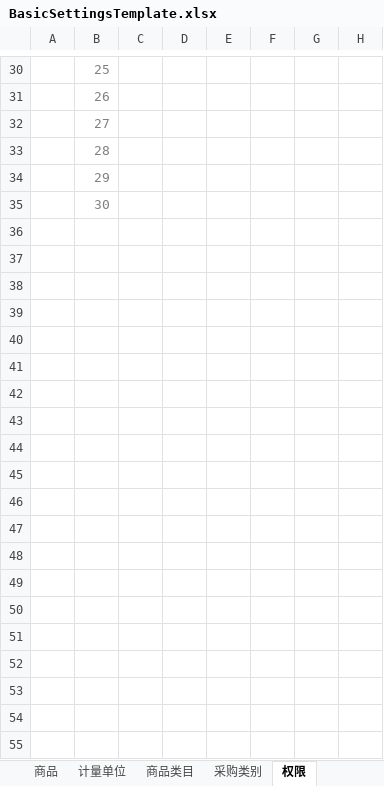
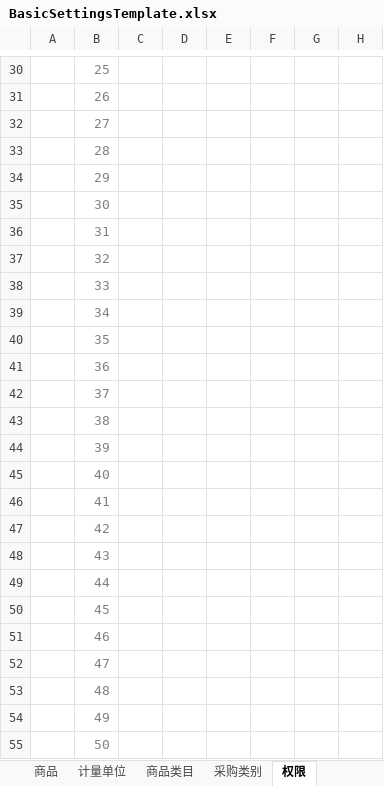
Before and after one commit to Coocoo1984/yingujiudianAdminSettings, an Excel workbook: BasicSettingsMVC/Template/BasicSettingsTemplate.xlsx, sheet 权限, drawn as a sheet; only a part is shown, gaps mark what is left out; values as stored, in another font and other column widths than the file's, no borders; charts and pictures and conditional formats and table styles not drawn; rows hold the shown columns only; the diff covers the shown part only; the diff names each change by its address in the sheet, - before the commit and + after, or states it on an @@ line.

Commit message:
模板 数据范围扩大 防止异常

```diff
--- a/BasicSettingsMVC/Template/BasicSettingsTemplate.xlsx (sheet 权限)
+++ b/BasicSettingsMVC/Template/BasicSettingsTemplate.xlsx (sheet 权限)
+row 36:  | 31
+row 37:  | 32
+row 38:  | 33
+row 39:  | 34
+row 40:  | 35
+row 41:  | 36
+row 42:  | 37
+row 43:  | 38
+row 44:  | 39
+row 45:  | 40
+row 46:  | 41
+row 47:  | 42
+row 48:  | 43
+row 49:  | 44
+row 50:  | 45
+row 51:  | 46
+row 52:  | 47
+row 53:  | 48
+row 54:  | 49
+row 55:  | 50
```
Also changed, not shown: 50 added rows and 12 edited cells elsewhere in this sheet, sheet 商品类目, sheet 计量单位, sheet 商品.
